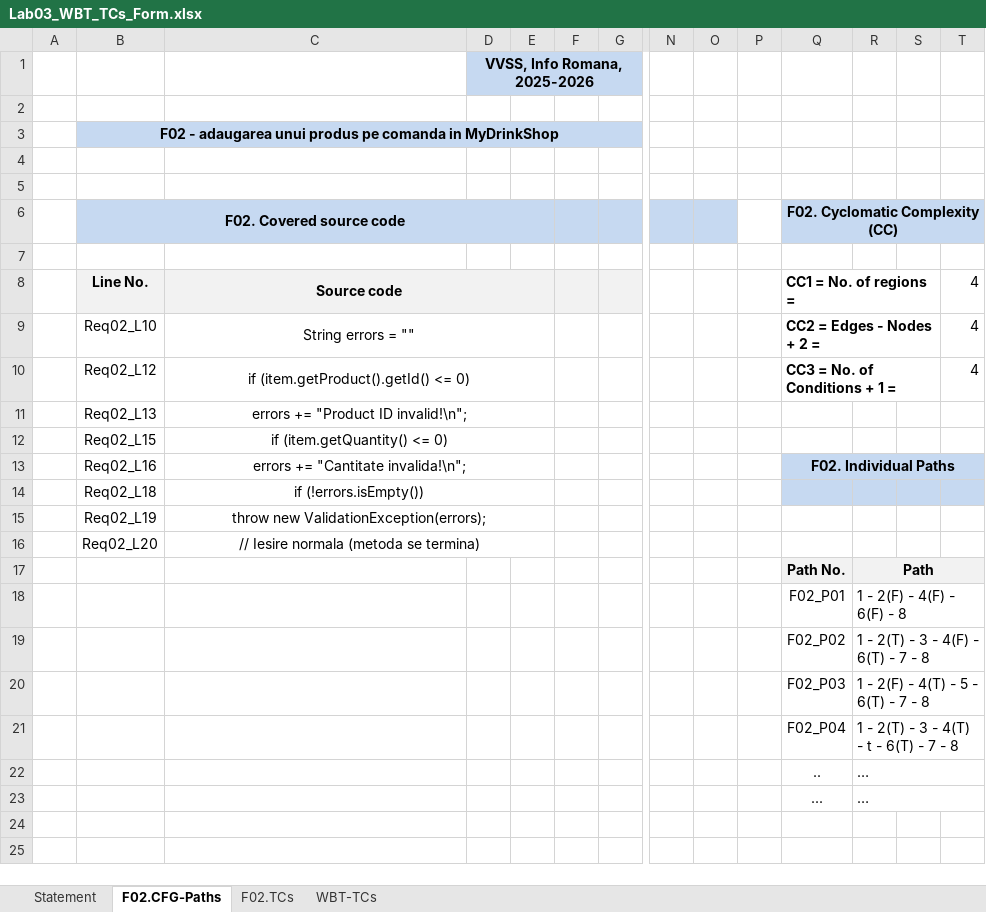
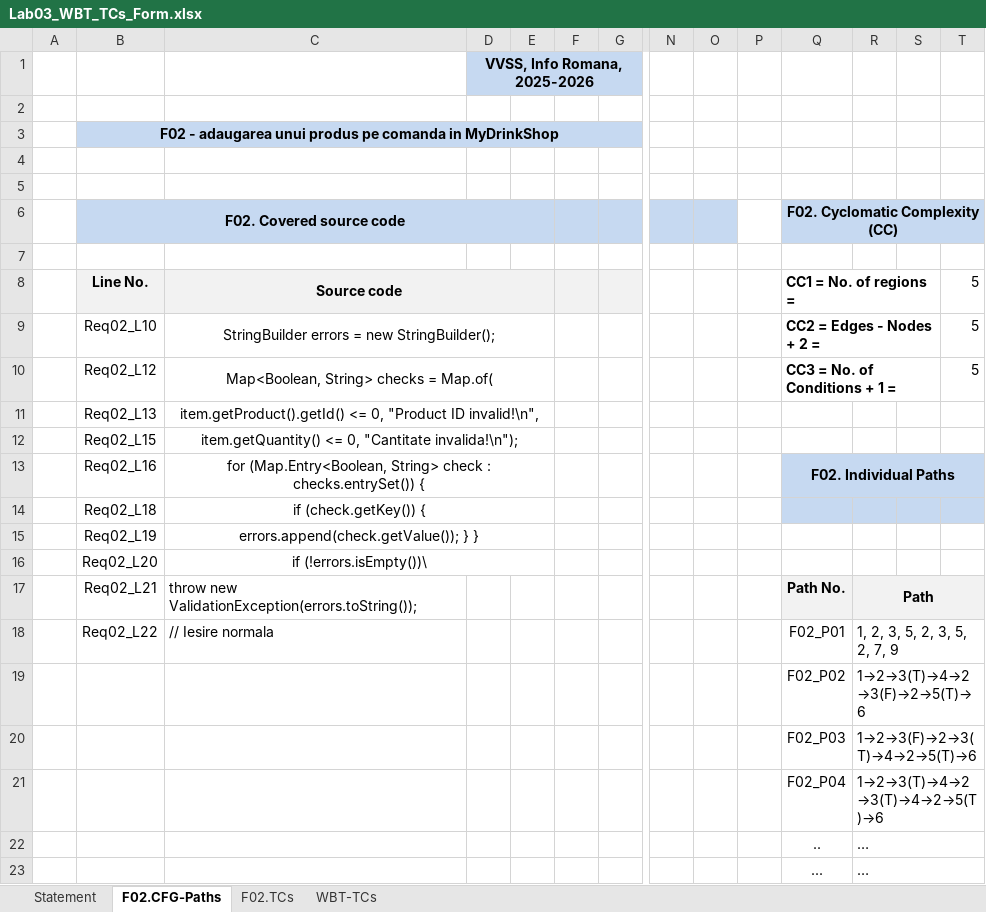
Before and after one commit to CrocoDealu/my-drink-shop, an Excel workbook: docs/lab03/Lab03_WBT_TCs_Form.xlsx, sheet F02.CFG-Paths, drawn as a sheet; only a part is shown, gaps mark what is left out; values as stored, in another font and other column widths than the file's, no borders; charts and pictures not drawn; removed rows and columns are numbered as before the commit, all else as after; rows hold the shown columns only; the diff names each change by its address in the sheet, - before the commit and + after, or states it on an @@ line.

```diff
--- a/docs/lab03/Lab03_WBT_TCs_Form.xlsx (sheet F02.CFG-Paths)
+++ b/docs/lab03/Lab03_WBT_TCs_Form.xlsx (sheet F02.CFG-Paths)
-T8:T10: 4
+T8:T10: 5
-C9: String errors = ""
+C9: StringBuilder errors = new StringBuilder();
-C10: if (item.getProduct().getId() <= 0)
+C10: Map<Boolean, String> checks = Map.of(
-C11: errors += "Product ID invalid!\n";
+C11: item.getProduct().getId() <= 0, "Product ID invalid!\n",
-C12: if (item.getQuantity() <= 0)
+C12: item.getQuantity() <= 0, "Cantitate invalida!\n");
-C13: errors += "Cantitate invalida!\n";
+C13: for (Map.Entry<Boolean, String> check : checks.entrySet()) {
-C14: if (!errors.isEmpty())
+C14: if (check.getKey()) {
-C15: throw new ValidationException(errors);
+C15: errors.append(check.getValue()); } }
-C16: // Iesire normala (metoda se termina)
+C16: if (!errors.isEmpty())\
-B17 (F02. Covered source code): (empty)
+B17 (F02. Covered source code): Req02_L21
-C17: (empty)
+C17: throw new ValidationException(errors.toString());
-row 18:  |  |  |  |  |  |  |  |  |  | F02_P01 | 1 - 2(F) - 4(F) - 6(F) - 8
+row 18:  | Req02_L22 | // Iesire normala |  |  |  |  |  |  |  | F02_P01 | 1, 2, 3, 5, 2, 3, 5, 2, 7, 9
-R19: 1 - 2(T) - 3 - 4(F) - 6(T) - 7 - 8
+R19: 1→2→3(T)→4→2→3(F)→2→5(T)→6
-R20: 1 - 2(F) - 4(T) - 5 - 6(T) - 7 - 8
+R20: 1→2→3(F)→2→3(T)→4→2→5(T)→6
-R21: 1 - 2(T) - 3 - 4(T) - t - 6(T) - 7 - 8
+R21: 1→2→3(T)→4→2→3(T)→4→2→5(T)→6
```
Also changed, not shown: sheet F02.TCs, charts or pictures, 3 other files.
